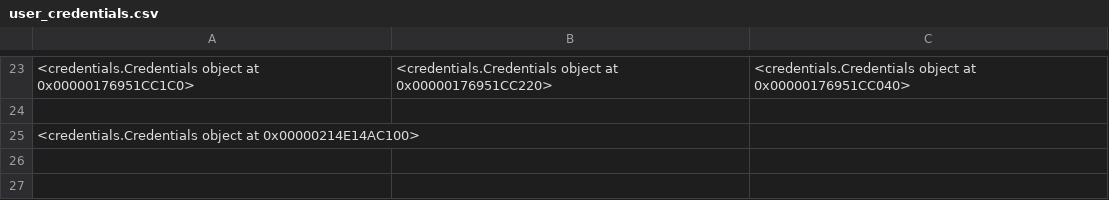
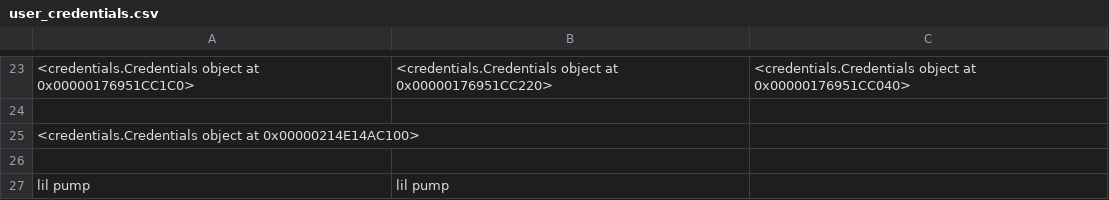
Before and after one commit to blancc-page/week3-password-locker, a CSV file: user_credentials.csv, drawn as a sheet; only a part is shown, gaps mark what is left out; the diff names each change by its address in the sheet, - before the commit and + after, or states it on an @@ line.

```diff
--- a/user_credentials.csv
+++ b/user_credentials.csv
+row 26: (empty)
+row 27: lil pump | lil pump
```
Also changed, not shown: 1 other file.
